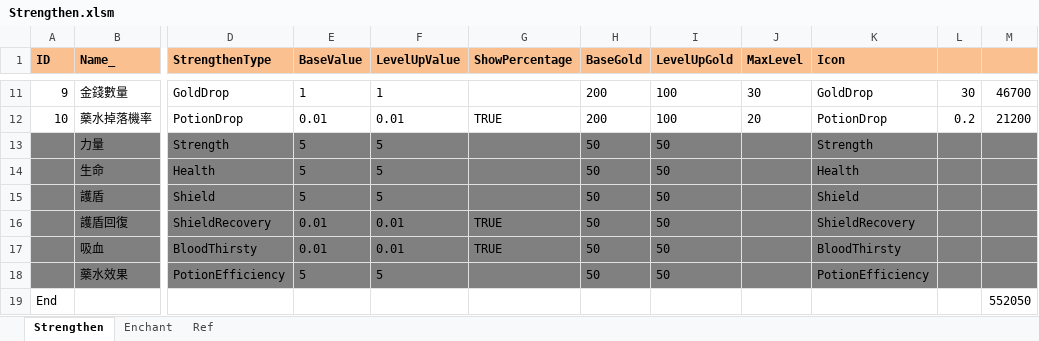
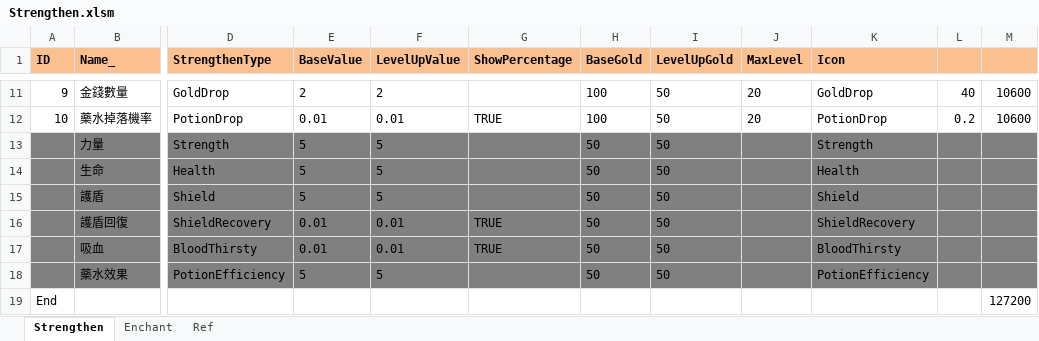
Before and after one commit to scozirge/30sHero, an Excel workbook: 30SecHero/Designer/Strengthen.xlsm, sheet Strengthen, drawn as a sheet; only a part is shown, gaps mark what is left out; values as stored, in another font and other column widths than the file's, no borders; the diff covers the shown part only; the diff names each change by its address in the sheet, - before the commit and + after, or states it on an @@ line.

```diff
--- a/30SecHero/Designer/Strengthen.xlsm (sheet Strengthen)
+++ b/30SecHero/Designer/Strengthen.xlsm (sheet Strengthen)
-E11 (BaseValue): 1
+E11 (BaseValue): 2
-F11 (LevelUpValue): 1
+F11 (LevelUpValue): 2
-H11:H12 (BaseGold): 200
+H11:H12 (BaseGold): 100
-I11:I12 (LevelUpGold): 100
+I11:I12 (LevelUpGold): 50
-J11 (MaxLevel): 30
+J11 (MaxLevel): 20
-L11: 30
+L11: 40
-M11: 46700
+M11: 10600
-M12: 21200
+M12: 10600
-M19: 552050
+M19: 127200
```
Also changed, not shown: 42 edited cells elsewhere in this sheet, 30SecHero/Designer/Enemy.xlsm, 30SecHero/Designer/GameSetting.xlsm, 23 other files.
